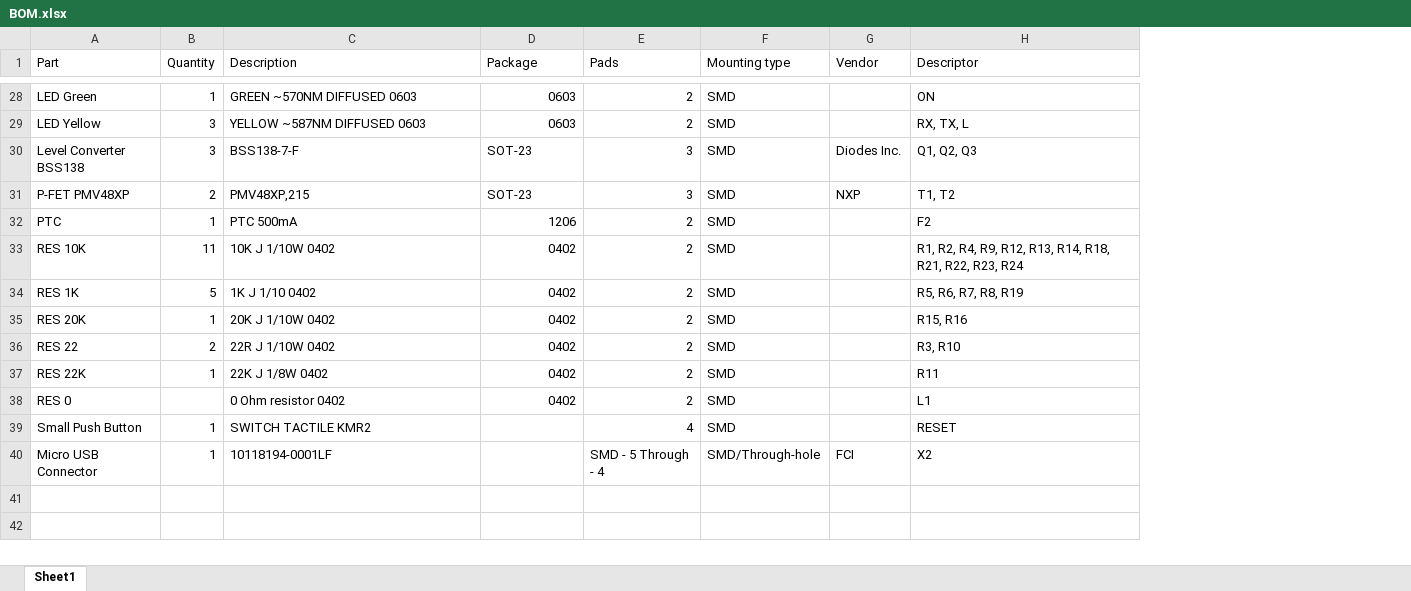
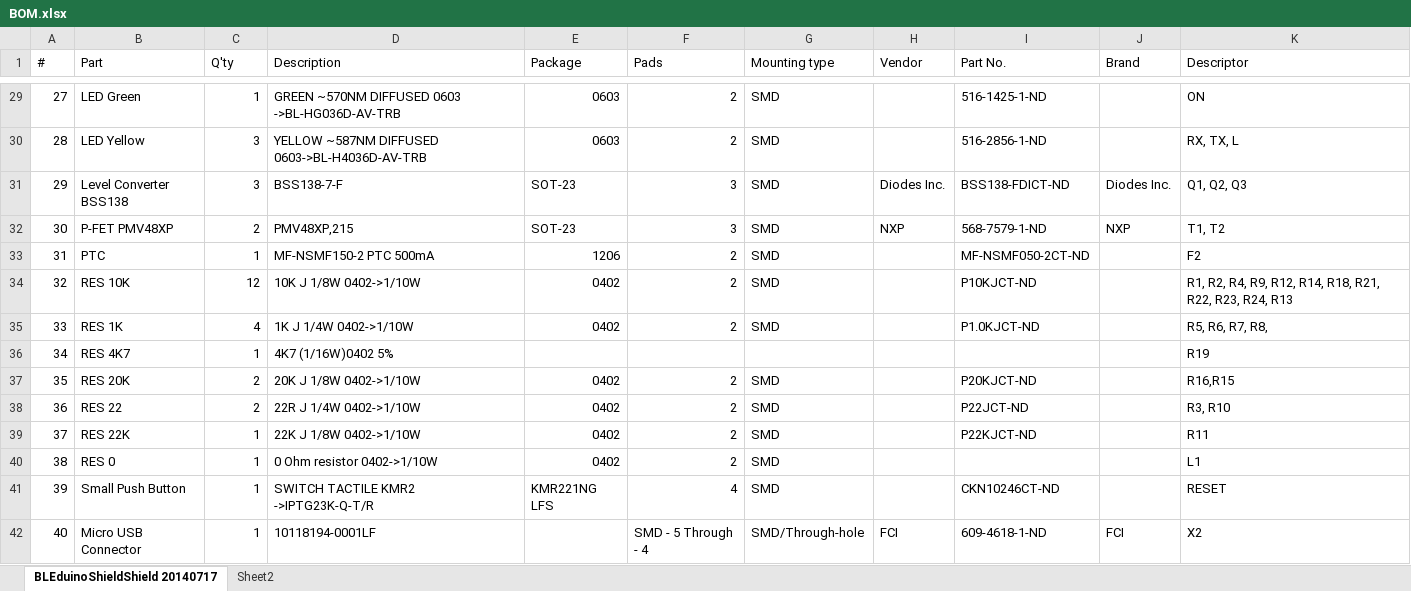
Before and after one commit to BLEduino/bleduino-hardware, an Excel workbook: BOM/BOM.xlsx, sheet BLEduinoShieldShield 20140717, drawn as a sheet; only a part is shown, gaps mark what is left out; values as stored, in another font and other column widths than the file's, no cell formats; addresses are those after the commit; the diff covers the shown part only; the diff names each change by its address in the sheet, - before the commit and + after, or states it on an @@ line.

```diff
--- a/BOM/BOM.xlsx (sheet BLEduinoShieldShield 20140717)
+++ b/BOM/BOM.xlsx (sheet BLEduinoShieldShield 20140717)
-sheet tab: Sheet1
+sheet tab: BLEduinoShieldShield 20140717
+sheet tab: Sheet2
+column A (#), rows 29-35: 27 | 28 | 29 | 30 | 31 | 32 | 33; rows 37-42: 35 | 36 | 37 | 38 | 39 | 40
+column I (Part No.), rows 29-35: 516-1425-1-ND | 516-2856-1-ND | BSS138-FDICT-ND | 568-7579-1-ND | MF-NSMF050-2CT-ND | P10KJCT-ND | P1.0KJCT-ND; rows 37-42: P20KJCT-ND | P22JCT-ND | P22KJCT-ND |  | CKN10246CT-ND | 609-4618-1-ND
+column J (Brand), rows 31-32: Diodes Inc. | NXP; row 42: FCI
-C1: Quantity
+C1: Q'ty
-D29 (Description): GREEN ~570NM DIFFUSED 0603
+D29 (Description): GREEN ~570NM DIFFUSED 0603 ->BL-HG036D-AV-TRB
-D30 (Description): YELLOW ~587NM DIFFUSED 0603
+D30 (Description): YELLOW ~587NM DIFFUSED 0603->BL-H4036D-AV-TRB
-D33 (Description): PTC 500mA
+D33 (Description): MF-NSMF150-2 PTC 500mA
-C34 (Q'ty): 11
+C34 (Q'ty): 12
-D34 (Description): 10K J 1/10W 0402
+D34 (Description): 10K J 1/8W 0402->1/10W
-K34 (Descriptor): …R9, R12, R13, R14, R18, R21, R22, R23, R24
+K34 (Descriptor): …R9, R12, R14, R18, R21, R22, R23, R24, R13
-C35 (Q'ty): 5
+C35 (Q'ty): 4
-D35 (Description): 1K J 1/10 0402
+D35 (Description): 1K J 1/4W 0402->1/10W
-K35 (Descriptor): R5, R6, R7, R8, R19
+K35 (Descriptor): R5, R6, R7, R8,
+row 36: 34 | RES 4K7 | 1 | 4K7 (1/16W)0402 5% |  |  |  |  |  |  | R19
-C37 (Q'ty): 1
+C37 (Q'ty): 2
-D37 (Description): 20K J 1/10W 0402
+D37 (Description): 20K J 1/8W 0402->1/10W
-K37 (Descriptor): R15, R16
+K37 (Descriptor): R16,R15
-D38 (Description): 22R J 1/10W 0402
+D38 (Description): 22R J 1/4W 0402->1/10W
-D39 (Description): 22K J 1/8W 0402
+D39 (Description): 22K J 1/8W 0402->1/10W
-C40 (Q'ty): (empty)
+C40 (Q'ty): 1
-D40 (Description): 0 Ohm resistor 0402
+D40 (Description): 0 Ohm resistor 0402->1/10W
-D41 (Description): SWITCH TACTILE KMR2
+D41 (Description): SWITCH TACTILE KMR2 ->IPTG23K-Q-T/R
-E41 (Package): (empty)
+E41 (Package): KMR221NG LFS
```
Also changed, not shown: 14 added rows and 14 edited cells elsewhere in this sheet, cell formats, 2 other files.
